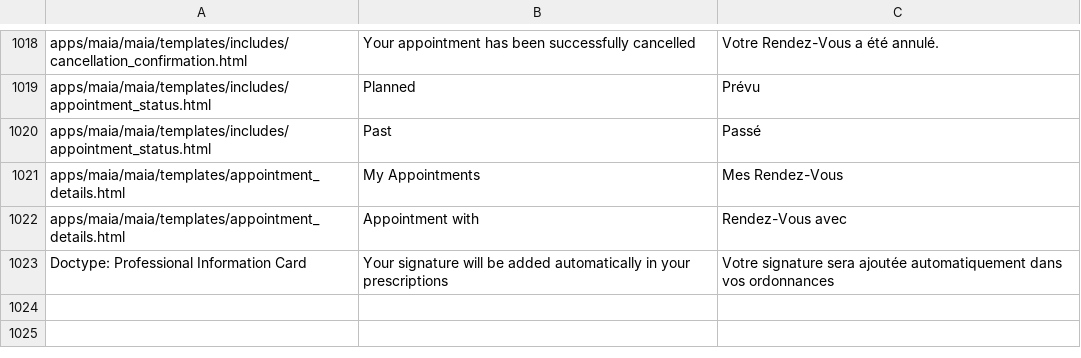
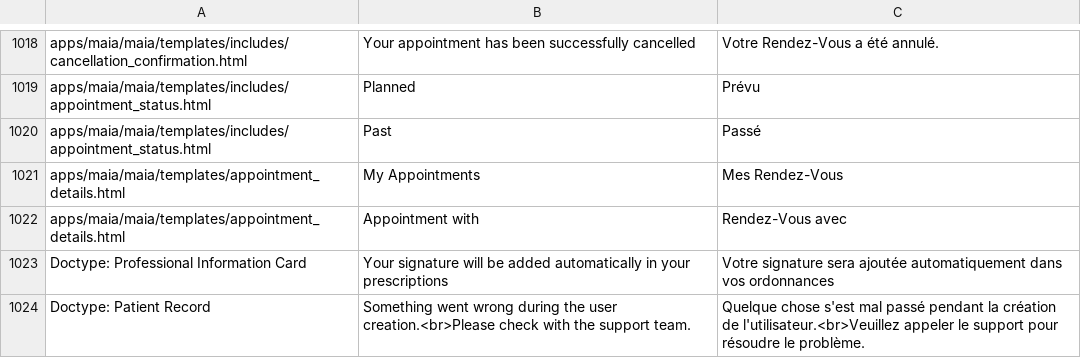
Before and after one commit to dokos-io/maia, a CSV file: maia/translations/fr.csv, drawn as a sheet; only a part is shown, gaps mark what is left out; the diff names each change by its address in the sheet, - before the commit and + after, or states it on an @@ line.

```diff
--- a/maia/translations/fr.csv
+++ b/maia/translations/fr.csv
+row 1024: Doctype: Patient Record | Something went wrong during the user creation.<br>Please check with the support team. | Quelque chose s'est mal passé pendant la création de l'utilisateur.<br>Veuillez appeler le support pour résoudre le problème.
```
Also changed, not shown: 4 other files.
